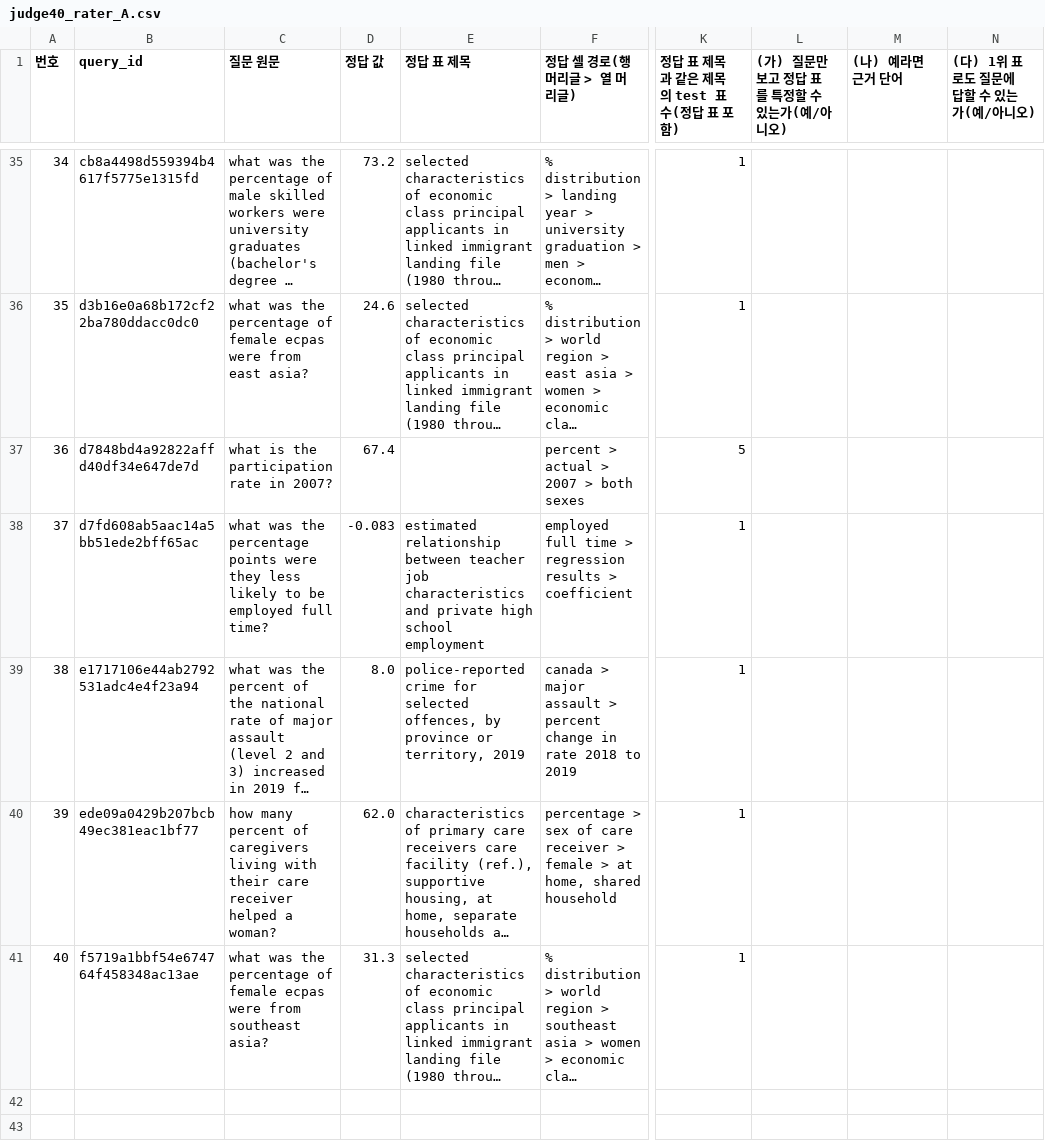
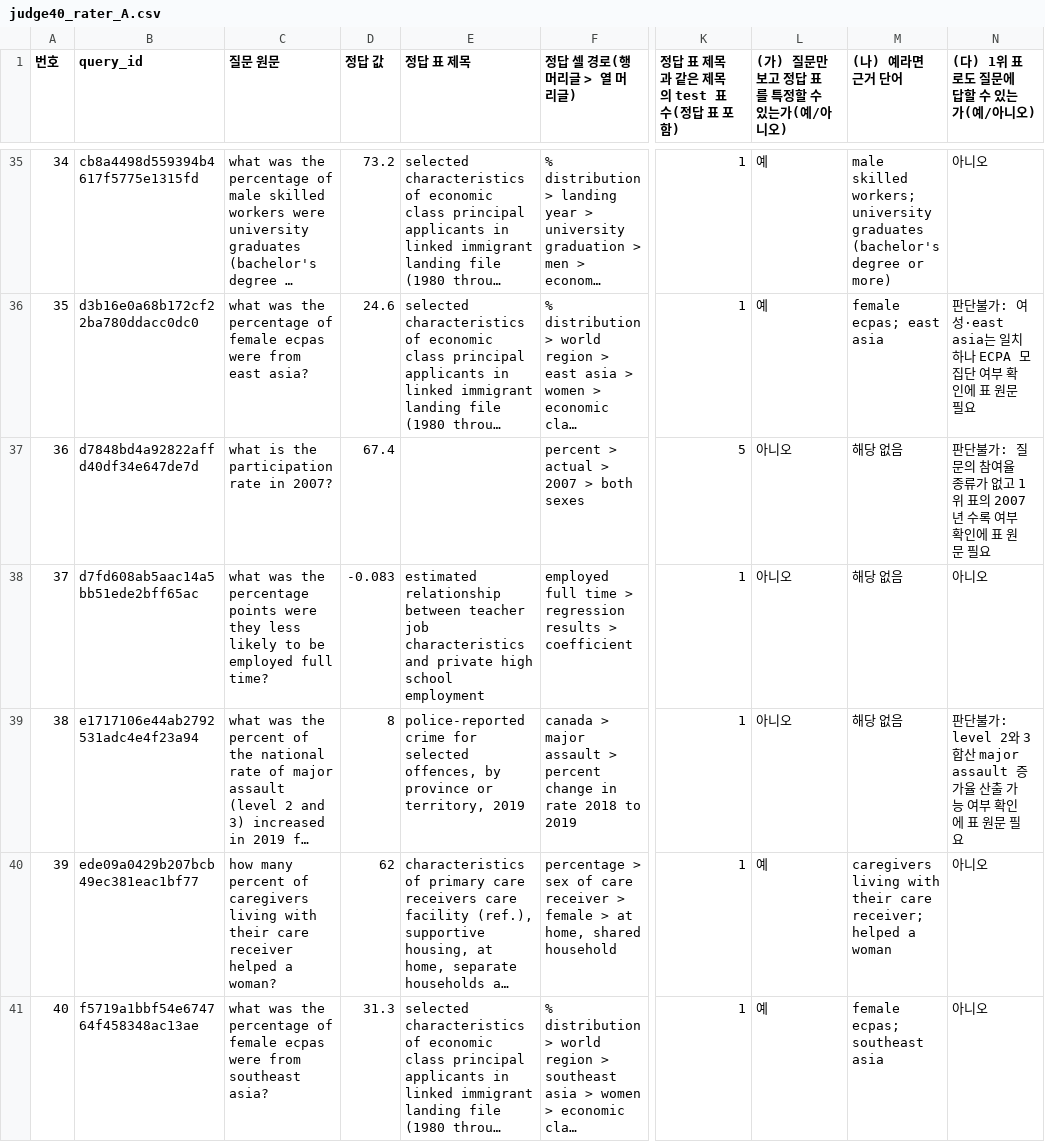
Before and after one commit to Jax0303/T2, a CSV file: rag-agent/results/hitab_e_miss_20260926/judge40_rater_A.csv, drawn as a sheet; only a part is shown, gaps mark what is left out; long unchanged cells end in …; the diff covers the shown part only; the diff names each change by its address in the sheet, - before the commit and + after, or states it on an @@ line.

```diff
--- a/rag-agent/results/hitab_e_miss_20260926/judge40_rater_A.csv
+++ b/rag-agent/results/hitab_e_miss_20260926/judge40_rater_A.csv
-L35:L36: (empty)
+L35:L36: 예
-M35 ((나) 예라면 근거 단어): (empty)
+M35 ((나) 예라면 근거 단어): male skilled workers; university graduates (bachelor's degree or more)
-N35 ((다) 1위 표로도 질문에 답할 수 있는가(예/아니오)): (empty)
+N35 ((다) 1위 표로도 질문에 답할 수 있는가(예/아니오)): 아니오
-M36 ((나) 예라면 근거 단어): (empty)
+M36 ((나) 예라면 근거 단어): female ecpas; east asia
-N36 ((다) 1위 표로도 질문에 답할 수 있는가(예/아니오)): (empty)
+N36 ((다) 1위 표로도 질문에 답할 수 있는가(예/아니오)): 판단불가: 여성·east asia는 일치하나 ECPA 모집단 여부 확인에 표 원문 필요
-L37:L39: (empty)
+L37:L39: 아니오
-M37:M39 ((나) 예라면 근거 단어): (empty)
+M37:M39 ((나) 예라면 근거 단어): 해당 없음
-N37 ((다) 1위 표로도 질문에 답할 수 있는가(예/아니오)): (empty)
+N37 ((다) 1위 표로도 질문에 답할 수 있는가(예/아니오)): 판단불가: 질문의 참여율 종류가 없고 1위 표의 2007년 수록 여부 확인에 표 원문 필요
-N38 ((다) 1위 표로도 질문에 답할 수 있는가(예/아니오)): (empty)
+N38 ((다) 1위 표로도 질문에 답할 수 있는가(예/아니오)): 아니오
-D39 (정답 값): 8.0
+D39 (정답 값): 8
-N39 ((다) 1위 표로도 질문에 답할 수 있는가(예/아니오)): (empty)
+N39 ((다) 1위 표로도 질문에 답할 수 있는가(예/아니오)): 판단불가: level 2와 3 합산 major assault 증가율 산출 가능 여부 확인에 표 원문 필요
-D40 (정답 값): 62.0
+D40 (정답 값): 62
-L40:L41: (empty)
+L40:L41: 예
-M40 ((나) 예라면 근거 단어): (empty)
+M40 ((나) 예라면 근거 단어): caregivers living with their care receiver; helped a woman
-N40:N41 ((다) 1위 표로도 질문에 답할 수 있는가(예/아니오)): (empty)
+N40:N41 ((다) 1위 표로도 질문에 답할 수 있는가(예/아니오)): 아니오
-M41 ((나) 예라면 근거 단어): (empty)
+M41 ((나) 예라면 근거 단어): female ecpas; southeast asia
```
Also changed, not shown: 109 edited cells elsewhere in this file, 1 other file.
